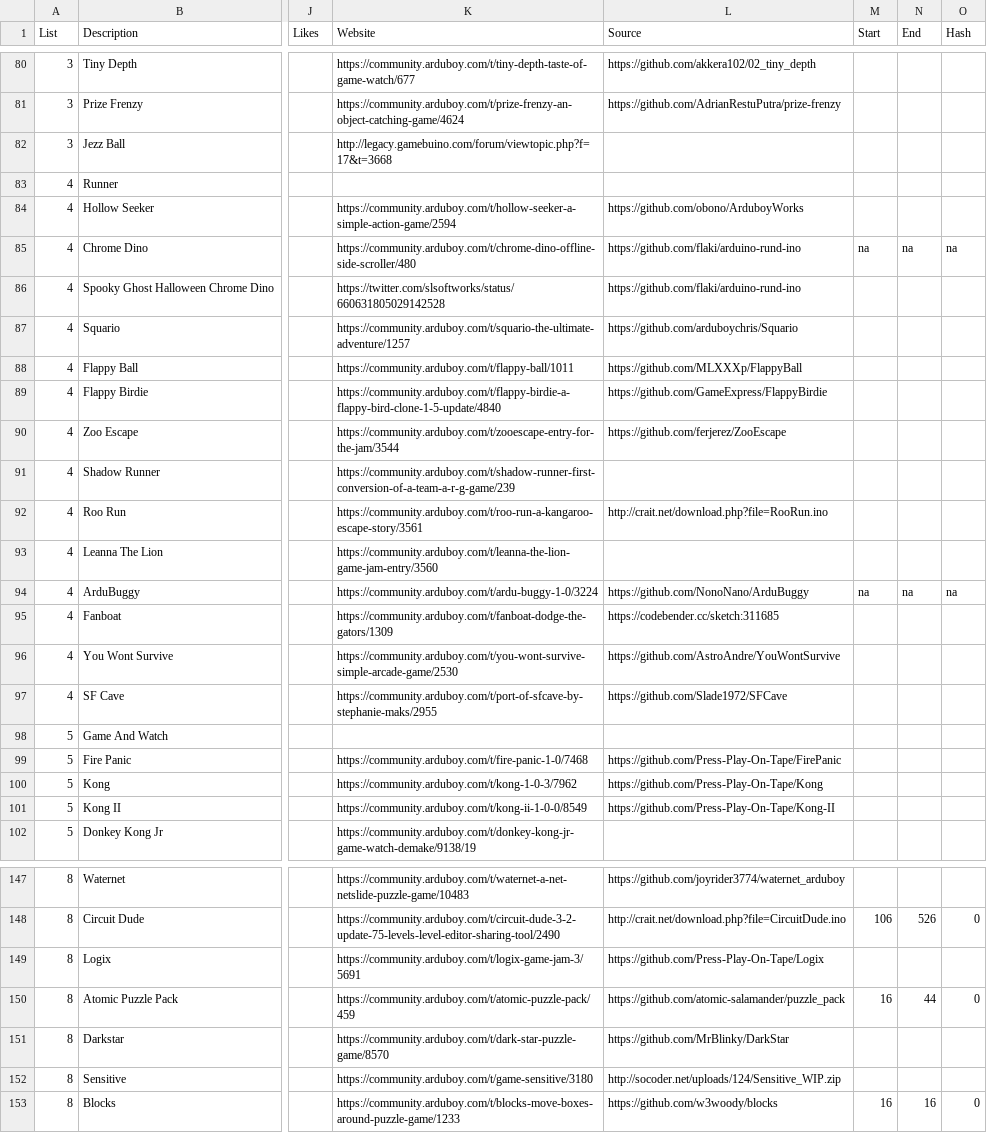
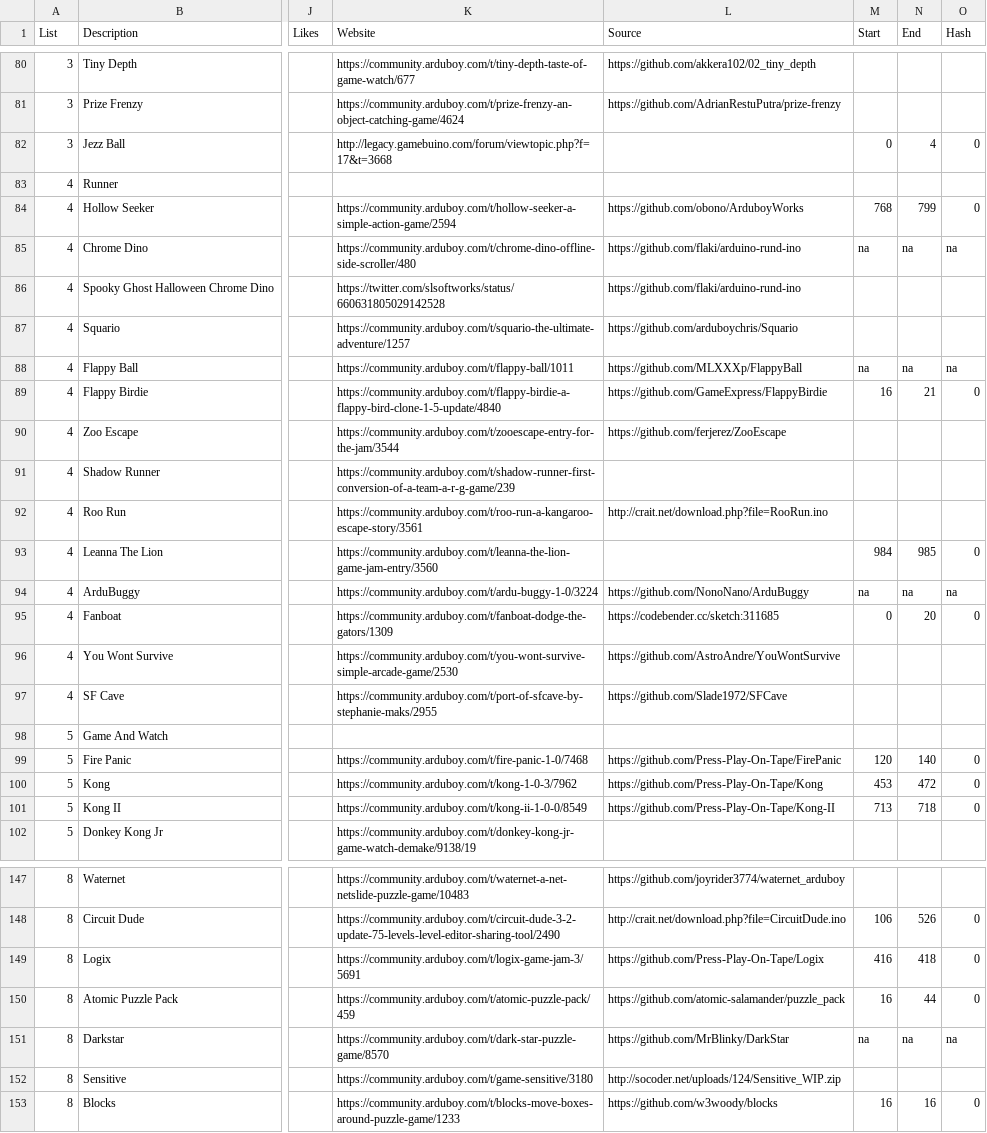
Before and after one commit to filmote/CartBuilder, a CSV file: flashcart-index.csv, drawn as a sheet; only a part is shown, gaps mark what is left out; the diff covers the shown part only; the diff names each change by its address in the sheet, - before the commit and + after, or states it on an @@ line.

Commit message:
Add EEPROM info for ’D’ to ‘L’ titles
Add EEPROM addresses and Hash status for ‘D’ to ‘L’ titled programs.

```diff
--- a/flashcart-index.csv
+++ b/flashcart-index.csv
-M82 (Start): (empty)
+M82 (Start): 0
-N82 (End): (empty)
+N82 (End): 4
-O82 (Hash): (empty)
+O82 (Hash): 0
-M84 (Start): (empty)
+M84 (Start): 768
-N84 (End): (empty)
+N84 (End): 799
-O84 (Hash): (empty)
+O84 (Hash): 0
-M88 (Start): (empty)
+M88 (Start): na
-N88 (End): (empty)
+N88 (End): na
-O88 (Hash): (empty)
+O88 (Hash): na
-M89 (Start): (empty)
+M89 (Start): 16
-N89 (End): (empty)
+N89 (End): 21
-O89 (Hash): (empty)
+O89 (Hash): 0
-M93 (Start): (empty)
+M93 (Start): 984
-N93 (End): (empty)
+N93 (End): 985
-O93 (Hash): (empty)
+O93 (Hash): 0
-M95 (Start): (empty)
+M95 (Start): 0
-N95 (End): (empty)
+N95 (End): 20
-O95 (Hash): (empty)
+O95 (Hash): 0
-M99 (Start): (empty)
+M99 (Start): 120
-N99 (End): (empty)
+N99 (End): 140
-O99:O101 (Hash): (empty)
+O99:O101 (Hash): 0
-M100 (Start): (empty)
+M100 (Start): 453
-N100 (End): (empty)
+N100 (End): 472
-M101 (Start): (empty)
+M101 (Start): 713
-N101 (End): (empty)
+N101 (End): 718
-M149 (Start): (empty)
+M149 (Start): 416
-N149 (End): (empty)
+N149 (End): 418
-O149 (Hash): (empty)
+O149 (Hash): 0
-M151 (Start): (empty)
+M151 (Start): na
-N151 (End): (empty)
+N151 (End): na
-O151 (Hash): (empty)
+O151 (Hash): na
```
Also changed, not shown: 144 edited cells elsewhere in this file.
